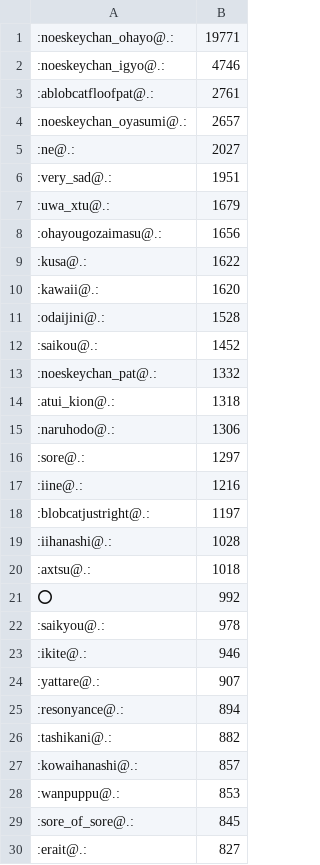
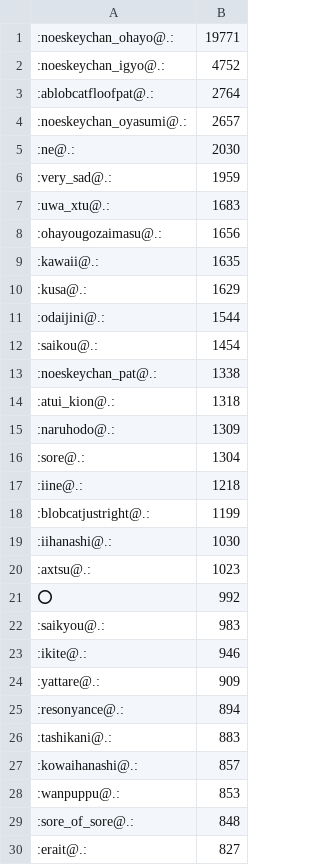
Before and after one commit to haborite/emoji_ski, a CSV file: misskey.noellabo.jp/misskey.noellabo.jp.csv, drawn as a sheet; only a part is shown; the diff covers the shown part only.

```diff
--- a/misskey.noellabo.jp/misskey.noellabo.jp.csv
+++ b/misskey.noellabo.jp/misskey.noellabo.jp.csv
@@ -1,30 +1,30 @@
 :noeskeychan_ohayo@.:,19771
-:noeskeychan_igyo@.:,4746
-:ablobcatfloofpat@.:,2761
+:noeskeychan_igyo@.:,4752
+:ablobcatfloofpat@.:,2764
 :noeskeychan_oyasumi@.:,2657
-:ne@.:,2027
-:very_sad@.:,1951
-:uwa_xtu@.:,1679
+:ne@.:,2030
+:very_sad@.:,1959
+:uwa_xtu@.:,1683
 :ohayougozaimasu@.:,1656
-:kusa@.:,1622
-:kawaii@.:,1620
-:odaijini@.:,1528
-:saikou@.:,1452
-:noeskeychan_pat@.:,1332
+:kawaii@.:,1635
+:kusa@.:,1629
+:odaijini@.:,1544
+:saikou@.:,1454
+:noeskeychan_pat@.:,1338
 :atui_kion@.:,1318
-:naruhodo@.:,1306
-:sore@.:,1297
-:iine@.:,1216
-:blobcatjustright@.:,1197
-:iihanashi@.:,1028
-:axtsu@.:,1018
+:naruhodo@.:,1309
+:sore@.:,1304
+:iine@.:,1218
+:blobcatjustright@.:,1199
+:iihanashi@.:,1030
+:axtsu@.:,1023
 ⭕,992
-:saikyou@.:,978
+:saikyou@.:,983
 :ikite@.:,946
-:yattare@.:,907
+:yattare@.:,909
 :resonyance@.:,894
-:tashikani@.:,882
+:tashikani@.:,883
 :kowaihanashi@.:,857
 :wanpuppu@.:,853
-:sore_of_sore@.:,845
+:sore_of_sore@.:,848
 :erait@.:,827
```
Also changed, not shown: 32 added rows, 29 removed rows and 26 edited cells elsewhere in this file, misskey.cf/misskey.cf.csv, misskey.io/misskey.io.csv, 4 other files.
